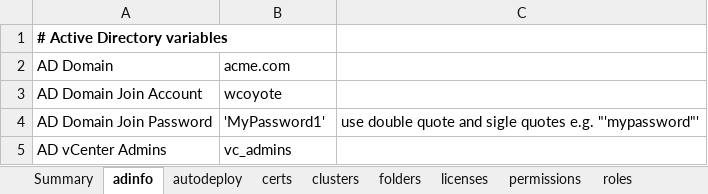
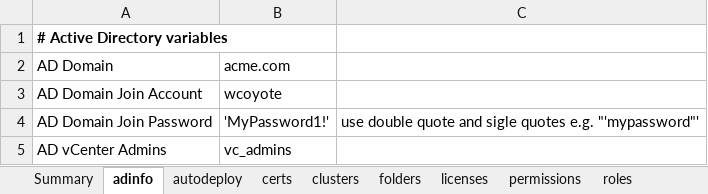
Before and after one commit to Vanarga/vmware, an Excel workbook: vsphere-configs.xlsx, sheet adinfo, drawn as a sheet; values as stored, in another font and other column widths than the file's, no borders; the diff names each change by its address in the sheet, - before the commit and + after, or states it on an @@ line.

```diff
--- a/vsphere-configs.xlsx (sheet adinfo)
+++ b/vsphere-configs.xlsx (sheet adinfo)
-B4: 'MyPassword1'
+B4: 'MyPassword1!'
```
Also changed, not shown: 1 other file.
